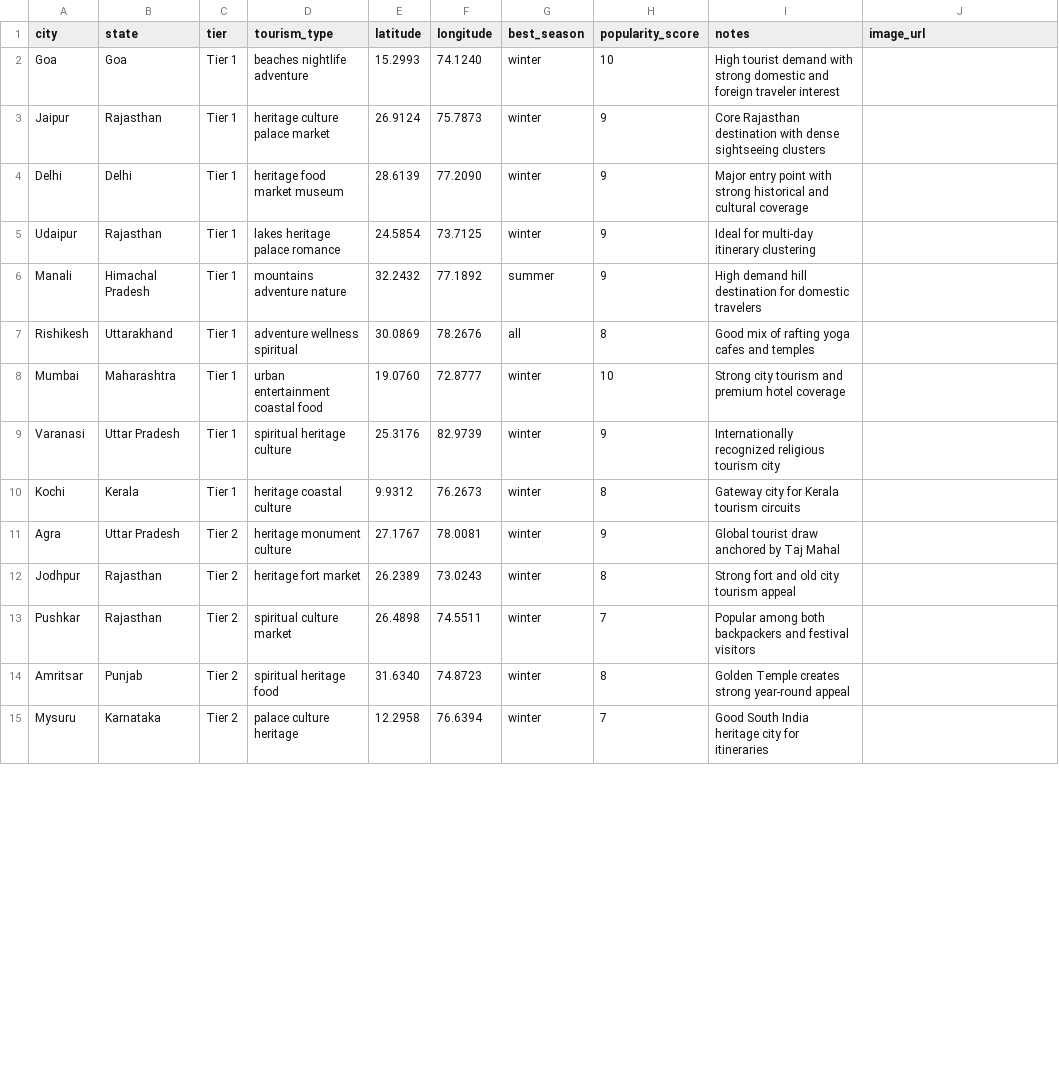
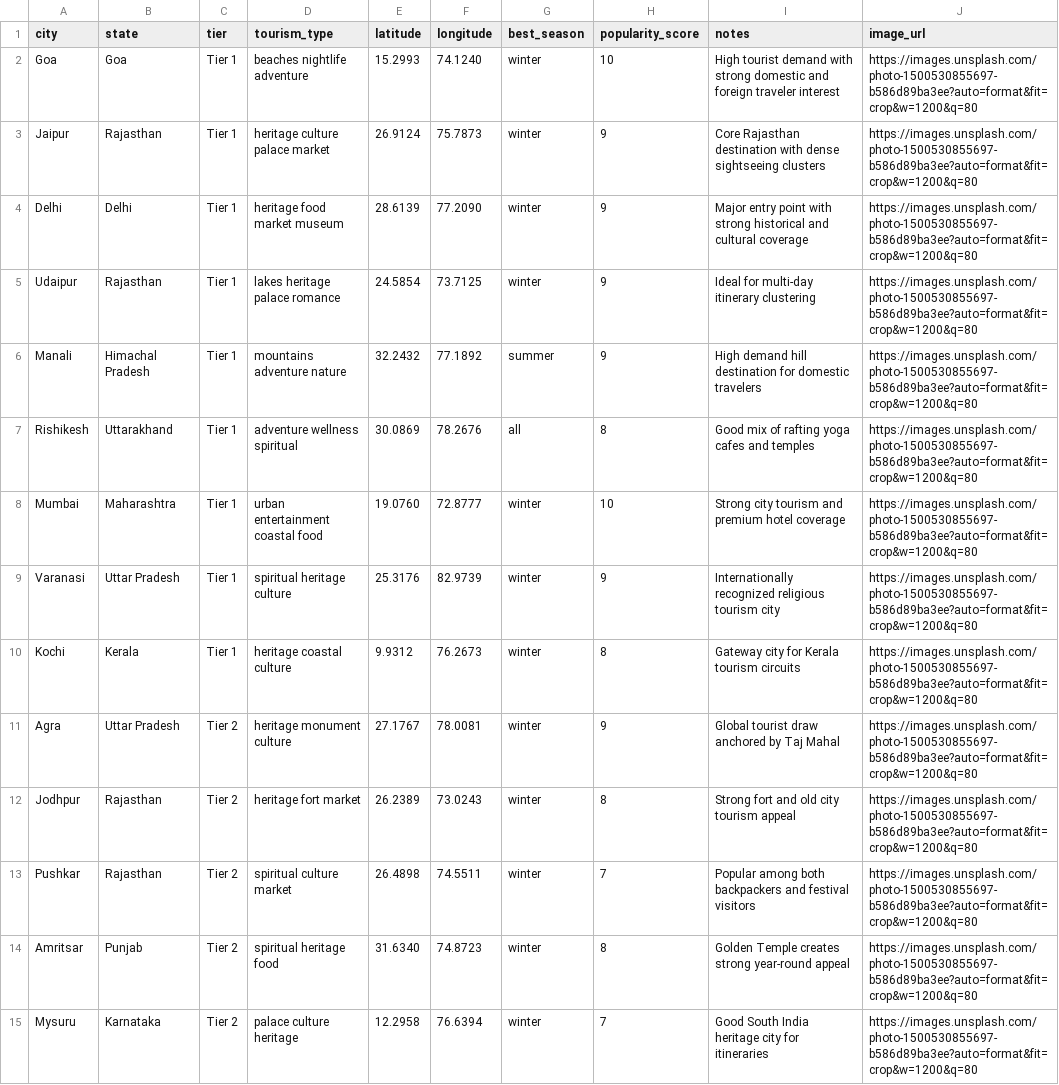
Before and after one commit to Kardam-Codes/travelmind, a CSV file: datasets/city_master_list.csv, drawn as a sheet; only a part is shown; the diff covers the shown part only.

Commit message:
Add image urls to city and activity datasets

```diff
--- a/datasets/city_master_list.csv
+++ b/datasets/city_master_list.csv
@@ -1,15 +1,15 @@
 city,state,tier,tourism_type,latitude,longitude,best_season,popularity_score,notes,image_url
-Goa,Goa,Tier 1,beaches nightlife adventure,15.2993,74.1240,winter,10,High tourist demand with strong domestic and foreign traveler interest
-Jaipur,Rajasthan,Tier 1,heritage culture palace market,26.9124,75.7873,winter,9,Core Rajasthan destination with dense sightseeing clusters
-Delhi,Delhi,Tier 1,heritage food market museum,28.6139,77.2090,winter,9,Major entry point with strong historical and cultural coverage
-Udaipur,Rajasthan,Tier 1,lakes heritage palace romance,24.5854,73.7125,winter,9,Ideal for multi-day itinerary clustering
-Manali,Himachal Pradesh,Tier 1,mountains adventure nature,32.2432,77.1892,summer,9,High demand hill destination for domestic travelers
-Rishikesh,Uttarakhand,Tier 1,adventure wellness spiritual,30.0869,78.2676,all,8,Good mix of rafting yoga cafes and temples
-Mumbai,Maharashtra,Tier 1,urban entertainment coastal food,19.0760,72.8777,winter,10,Strong city tourism and premium hotel coverage
-Varanasi,Uttar Pradesh,Tier 1,spiritual heritage culture,25.3176,82.9739,winter,9,Internationally recognized religious tourism city
-Kochi,Kerala,Tier 1,heritage coastal culture,9.9312,76.2673,winter,8,Gateway city for Kerala tourism circuits
-Agra,Uttar Pradesh,Tier 2,heritage monument culture,27.1767,78.0081,winter,9,Global tourist draw anchored by Taj Mahal
-Jodhpur,Rajasthan,Tier 2,heritage fort market,26.2389,73.0243,winter,8,Strong fort and old city tourism appeal
-Pushkar,Rajasthan,Tier 2,spiritual culture market,26.4898,74.5511,winter,7,Popular among both backpackers and festival visitors
-Amritsar,Punjab,Tier 2,spiritual heritage food,31.6340,74.8723,winter,8,Golden Temple creates strong year-round appeal
-Mysuru,Karnataka,Tier 2,palace culture heritage,12.2958,76.6394,winter,7,Good South India heritage city for itineraries
+Goa,Goa,Tier 1,beaches nightlife adventure,15.2993,74.1240,winter,10,High tourist demand with strong domestic and foreign traveler interest,https://images.unsplash.com/photo-1500530855697-b586d89ba3ee?auto=format&fit=crop&w=1200&q=80
+Jaipur,Rajasthan,Tier 1,heritage culture palace market,26.9124,75.7873,winter,9,Core Rajasthan destination with dense sightseeing clusters,https://images.unsplash.com/photo-1500530855697-b586d89ba3ee?auto=format&fit=crop&w=1200&q=80
+Delhi,Delhi,Tier 1,heritage food market museum,28.6139,77.2090,winter,9,Major entry point with strong historical and cultural coverage,https://images.unsplash.com/photo-1500530855697-b586d89ba3ee?auto=format&fit=crop&w=1200&q=80
+Udaipur,Rajasthan,Tier 1,lakes heritage palace romance,24.5854,73.7125,winter,9,Ideal for multi-day itinerary clustering,https://images.unsplash.com/photo-1500530855697-b586d89ba3ee?auto=format&fit=crop&w=1200&q=80
+Manali,Himachal Pradesh,Tier 1,mountains adventure nature,32.2432,77.1892,summer,9,High demand hill destination for domestic travelers,https://images.unsplash.com/photo-1500530855697-b586d89ba3ee?auto=format&fit=crop&w=1200&q=80
+Rishikesh,Uttarakhand,Tier 1,adventure wellness spiritual,30.0869,78.2676,all,8,Good mix of rafting yoga cafes and temples,https://images.unsplash.com/photo-1500530855697-b586d89ba3ee?auto=format&fit=crop&w=1200&q=80
+Mumbai,Maharashtra,Tier 1,urban entertainment coastal food,19.0760,72.8777,winter,10,Strong city tourism and premium hotel coverage,https://images.unsplash.com/photo-1500530855697-b586d89ba3ee?auto=format&fit=crop&w=1200&q=80
+Varanasi,Uttar Pradesh,Tier 1,spiritual heritage culture,25.3176,82.9739,winter,9,Internationally recognized religious tourism city,https://images.unsplash.com/photo-1500530855697-b586d89ba3ee?auto=format&fit=crop&w=1200&q=80
+Kochi,Kerala,Tier 1,heritage coastal culture,9.9312,76.2673,winter,8,Gateway city for Kerala tourism circuits,https://images.unsplash.com/photo-1500530855697-b586d89ba3ee?auto=format&fit=crop&w=1200&q=80
+Agra,Uttar Pradesh,Tier 2,heritage monument culture,27.1767,78.0081,winter,9,Global tourist draw anchored by Taj Mahal,https://images.unsplash.com/photo-1500530855697-b586d89ba3ee?auto=format&fit=crop&w=1200&q=80
+Jodhpur,Rajasthan,Tier 2,heritage fort market,26.2389,73.0243,winter,8,Strong fort and old city tourism appeal,https://images.unsplash.com/photo-1500530855697-b586d89ba3ee?auto=format&fit=crop&w=1200&q=80
+Pushkar,Rajasthan,Tier 2,spiritual culture market,26.4898,74.5511,winter,7,Popular among both backpackers and festival visitors,https://images.unsplash.com/photo-1500530855697-b586d89ba3ee?auto=format&fit=crop&w=1200&q=80
+Amritsar,Punjab,Tier 2,spiritual heritage food,31.6340,74.8723,winter,8,Golden Temple creates strong year-round appeal,https://images.unsplash.com/photo-1500530855697-b586d89ba3ee?auto=format&fit=crop&w=1200&q=80
+Mysuru,Karnataka,Tier 2,palace culture heritage,12.2958,76.6394,winter,7,Good South India heritage city for itineraries,https://images.unsplash.com/photo-1500530855697-b586d89ba3ee?auto=format&fit=crop&w=1200&q=80
```
Also changed, not shown: 41 edited cells elsewhere in this file, 1 other file.
